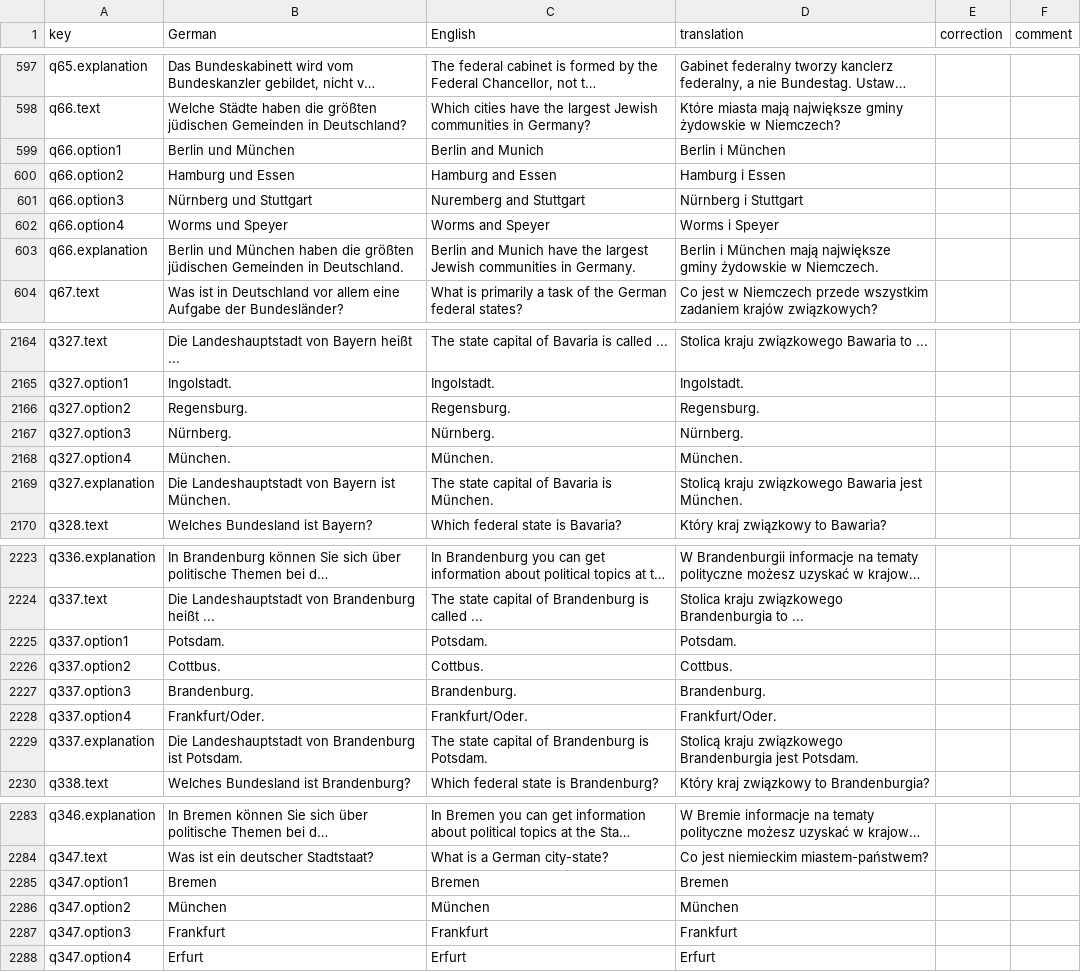
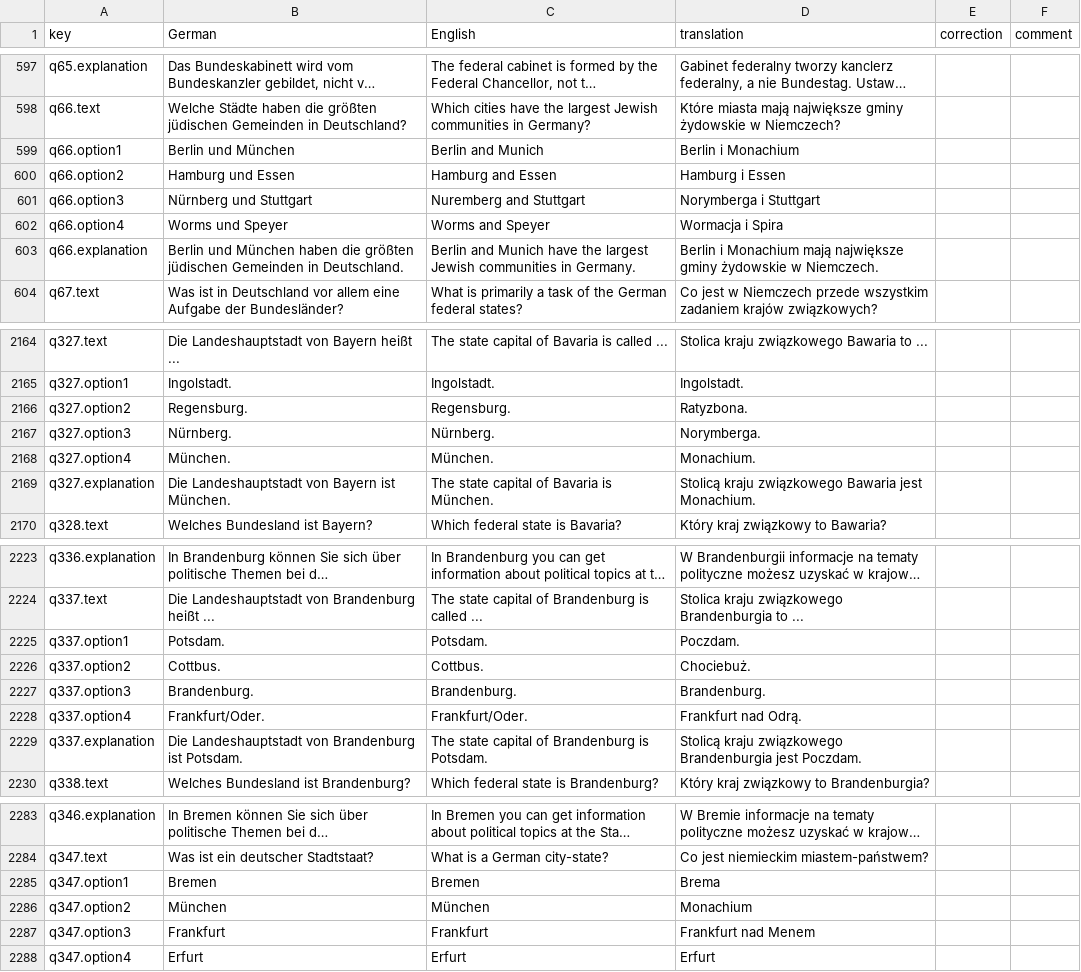
Before and after one commit to thelivinsine/eib-quiz, a CSV file: docs/translations/pl-review.csv, drawn as a sheet; only a part is shown, gaps mark what is left out; long unchanged cells end in …; the diff covers the shown part only.

```diff
--- a/docs/translations/pl-review.csv
+++ b/docs/translations/pl-review.csv
@@ -598,7 +598,7 @@
 "q66.text","Welche Städte haben die größten jüdischen Gemeinden in Deutschland?","Which cities have the largest Jewish communities in Germany?","Które miasta mają największe gminy żydowskie w Niemczech?","",""
-"q66.option1","Berlin und München","Berlin and Munich","Berlin i München","",""
+"q66.option1","Berlin und München","Berlin and Munich","Berlin i Monachium","",""
 "q66.option2","Hamburg und Essen","Hamburg and Essen","Hamburg i Essen","",""
-"q66.option3","Nürnberg und Stuttgart","Nuremberg and Stuttgart","Nürnberg i Stuttgart","",""
-"q66.option4","Worms und Speyer","Worms and Speyer","Worms i Speyer","",""
-"q66.explanation","Berlin und München haben die größten jüdischen Gemeinden in Deutschland.","Berlin and Munich have the largest Jewish communities in Germany.","Berlin i München mają największe gminy żydowskie w Niemczech.","",""
+"q66.option3","Nürnberg und Stuttgart","Nuremberg and Stuttgart","Norymberga i Stuttgart","",""
+"q66.option4","Worms und Speyer","Worms and Speyer","Wormacja i Spira","",""
+"q66.explanation","Berlin und München haben die größten jüdischen Gemeinden in Deutschland.","Berlin and Munich have the largest Jewish communities in Germany.","Berlin i Monachium mają największe gminy żydowskie w Niemczech.","",""
 "q67.text","Was ist in Deutschland vor allem eine Aufgabe der Bundesländer?","What is primarily a task of the German federal states?","Co jest w Niemczech przede wszystkim zadaniem krajów związkowych?","",""
@@ -2165,6 +2165,6 @@
 "q327.option1","Ingolstadt.","Ingolstadt.","Ingolstadt.","",""
-"q327.option2","Regensburg.","Regensburg.","Regensburg.","",""
-"q327.option3","Nürnberg.","Nürnberg.","Nürnberg.","",""
-"q327.option4","München.","München.","München.","",""
-"q327.explanation","Die Landeshauptstadt von Bayern ist München.","The state capital of Bavaria is München.","Stolicą kraju związkowego Bawaria jest München.","",""
+"q327.option2","Regensburg.","Regensburg.","Ratyzbona.","",""
+"q327.option3","Nürnberg.","Nürnberg.","Norymberga.","",""
+"q327.option4","München.","München.","Monachium.","",""
+"q327.explanation","Die Landeshauptstadt von Bayern ist München.","The state capital of Bavaria is München.","Stolicą kraju związkowego Bawaria jest Monachium.","",""
 "q328.text","Welches Bundesland ist Bayern?","Which federal state is Bavaria?","Który kraj związkowy to Bawaria?","",""
@@ -2224,7 +2224,7 @@
 "q337.text","Die Landeshauptstadt von Brandenburg heißt ...","The state capital of Brandenburg is called ...","Stolica kraju związkowego Brandenburgia to ...","",""
-"q337.option1","Potsdam.","Potsdam.","Potsdam.","",""
-"q337.option2","Cottbus.","Cottbus.","Cottbus.","",""
+"q337.option1","Potsdam.","Potsdam.","Poczdam.","",""
+"q337.option2","Cottbus.","Cottbus.","Chociebuż.","",""
 "q337.option3","Brandenburg.","Brandenburg.","Brandenburg.","",""
-"q337.option4","Frankfurt/Oder.","Frankfurt/Oder.","Frankfurt/Oder.","",""
-"q337.explanation","Die Landeshauptstadt von Brandenburg ist Potsdam.","The state capital of Brandenburg is Potsdam.","Stolicą kraju związkowego Brandenburgia jest Potsdam.","",""
+"q337.option4","Frankfurt/Oder.","Frankfurt/Oder.","Frankfurt nad Odrą.","",""
+"q337.explanation","Die Landeshauptstadt von Brandenburg ist Potsdam.","The state capital of Brandenburg is Potsdam.","Stolicą kraju związkowego Brandenburgia jest Poczdam.","",""
 "q338.text","Welches Bundesland ist Brandenburg?","Which federal state is Brandenburg?","Który kraj związkowy to Brandenburgia?","",""
@@ -2284,5 +2284,5 @@
 "q347.text","Was ist ein deutscher Stadtstaat?","What is a German city-state?","Co jest niemieckim miastem-państwem?","",""
-"q347.option1","Bremen","Bremen","Bremen","",""
-"q347.option2","München","München","München","",""
-"q347.option3","Frankfurt","Frankfurt","Frankfurt","",""
+"q347.option1","Bremen","Bremen","Brema","",""
+"q347.option2","München","München","Monachium","",""
+"q347.option3","Frankfurt","Frankfurt","Frankfurt nad Menem","",""
 "q347.option4","Erfurt","Erfurt","Erfurt","",""
```
Also changed, not shown: 16 edited cells elsewhere in this file, 2 other files.
